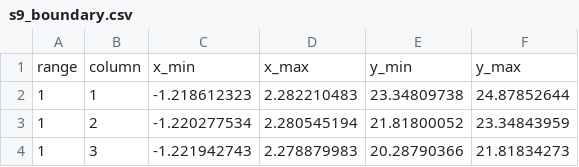
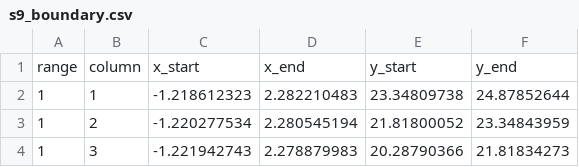
Before and after one commit to pless/OPEN, a CSV file: boundary_info/s9_boundary.csv, drawn as a sheet; only a part is shown.

Commit message:
updated the header

```diff
--- a/boundary_info/s9_boundary.csv
+++ b/boundary_info/s9_boundary.csv
@@ -1,2 +1,2 @@
-range,column,x_min,x_max,y_min,y_max
+range,column,x_start,x_end,y_start,y_end
 1,1,-1.218612323,2.282210483,23.34809738,24.87852644
```
